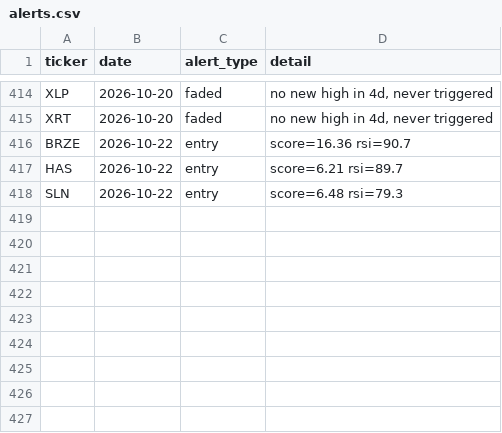
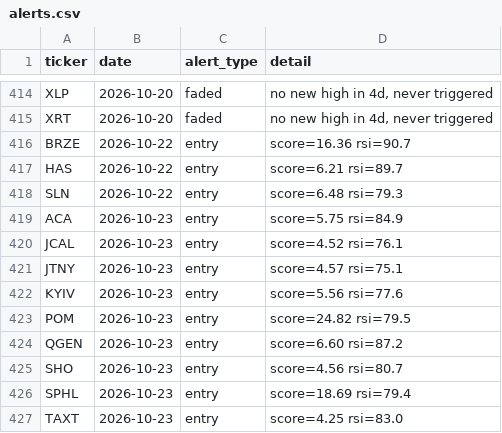
Before and after one commit to kgb1970-gh/stock-crash-tracker, a CSV file: data/alerts.csv, drawn as a sheet; only a part is shown, gaps mark what is left out; the diff names each change by its address in the sheet, - before the commit and + after, or states it on an @@ line.

```diff
--- a/data/alerts.csv
+++ b/data/alerts.csv
+row 419: ACA | 2026-10-23 | entry | score=5.75 rsi=84.9
+row 420: JCAL | 2026-10-23 | entry | score=4.52 rsi=76.1
+row 421: JTNY | 2026-10-23 | entry | score=4.57 rsi=75.1
+row 422: KYIV | 2026-10-23 | entry | score=5.56 rsi=77.6
+row 423: POM | 2026-10-23 | entry | score=24.82 rsi=79.5
+row 424: QGEN | 2026-10-23 | entry | score=6.60 rsi=87.2
+row 425: SHO | 2026-10-23 | entry | score=4.56 rsi=80.7
+row 426: SPHL | 2026-10-23 | entry | score=18.69 rsi=79.4
+row 427: TAXT | 2026-10-23 | entry | score=4.25 rsi=83.0
```
Also changed, not shown: data/watchlist.csv, data/watchlist_history.csv.
